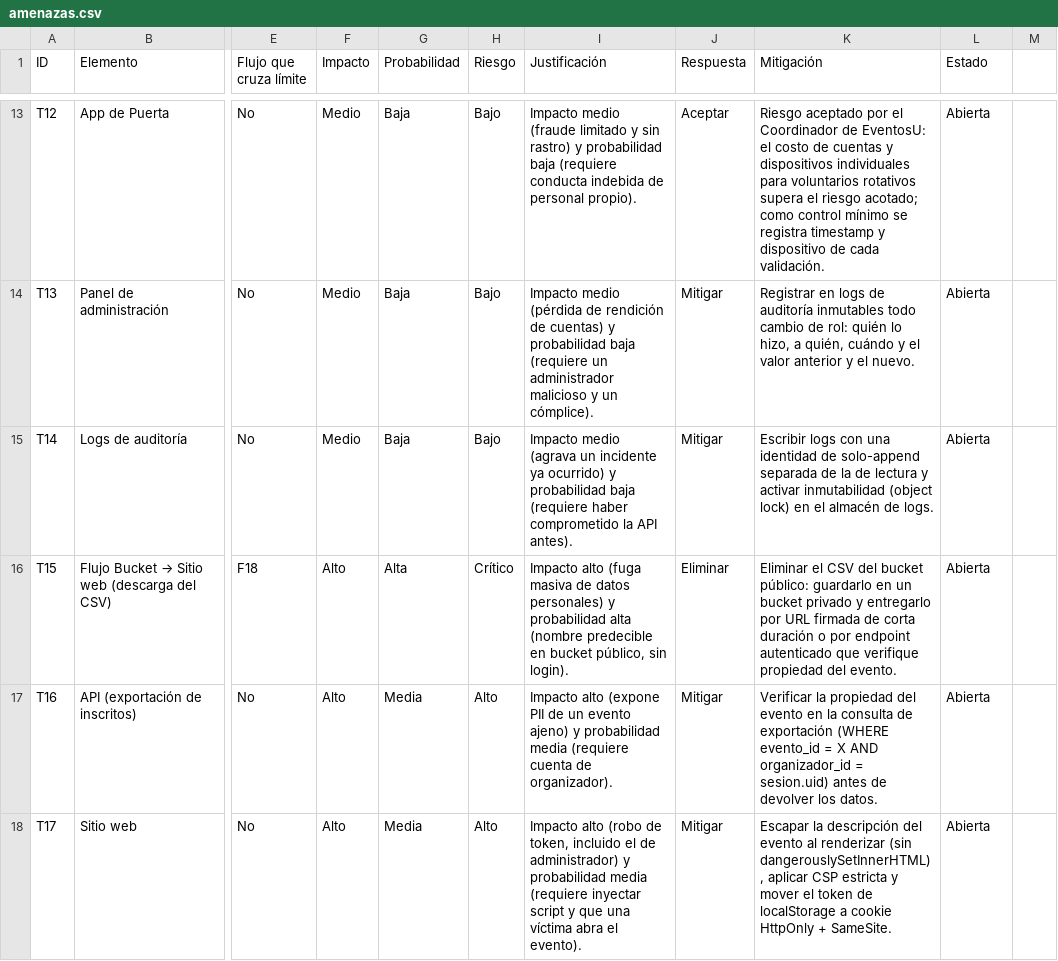
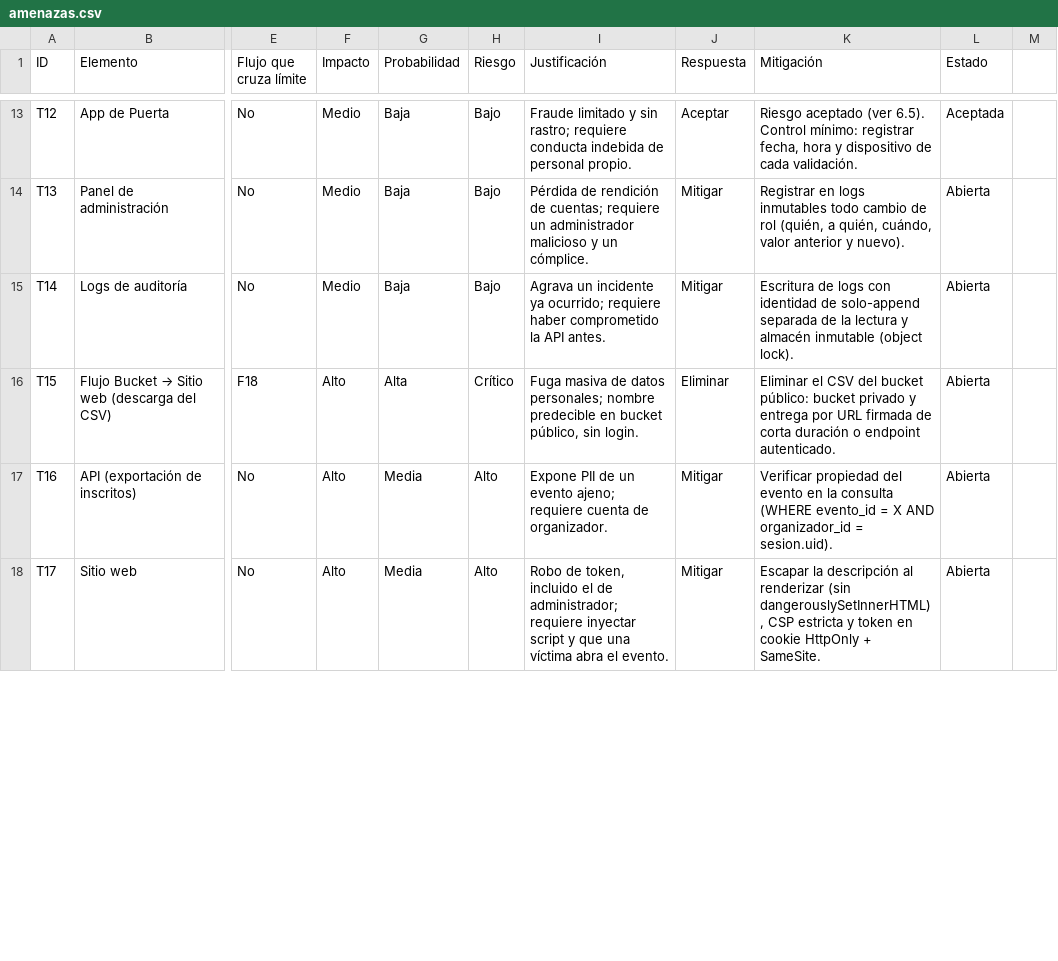
Before and after one commit to ChristianSosa22/eventosu-threat-model, a CSV file: docs/amenazas.csv, drawn as a sheet; only a part is shown, gaps mark what is left out; the diff covers the shown part only; the diff names each change by its address in the sheet, - before the commit and + after, or states it on an @@ line.

```diff
--- a/docs/amenazas.csv
+++ b/docs/amenazas.csv
-I13 (Justificación): Impacto medio (fraude limitado y sin rastro) y probabilidad baja (requiere conducta indebida de personal propio).
+I13 (Justificación): Fraude limitado y sin rastro; requiere conducta indebida de personal propio.
-K13 (Mitigación): Riesgo aceptado por el Coordinador de EventosU: el costo de cuentas y dispositivos individuales para voluntarios rotativos supera el riesgo acotado; como control mínimo se registra timestamp y dispositivo…
+K13 (Mitigación): Riesgo aceptado (ver 6.5). Control mínimo: registrar fecha, hora y dispositivo…
-L13 (Estado): Abierta
+L13 (Estado): Aceptada
-I14 (Justificación): Impacto medio (pérdida de rendición de cuentas) y probabilidad baja (requiere un administrador malicioso y un cómplice).
+I14 (Justificación): Pérdida de rendición de cuentas; requiere un administrador malicioso y un cómplice.
-K14 (Mitigación): …en logs de auditoría inmutables todo cambio de rol: quién lo hizo, a quién, cuándo y el valor anterior y el nuevo.
+K14 (Mitigación): …en logs inmutables todo cambio de rol (quién, a quién, cuándo, valor anterior y nuevo).
-I15 (Justificación): Impacto medio (agrava un incidente ya ocurrido) y probabilidad baja (requiere haber comprometido la API antes).
+I15 (Justificación): Agrava un incidente ya ocurrido; requiere haber comprometido la API antes.
-K15 (Mitigación): Escribir logs con una identidad de solo-append separada de la de lectura y activar inmutabilidad (object lock) en el almacén de logs.
+K15 (Mitigación): Escritura de logs con identidad de solo-append separada de la lectura y almacén inmutable (object lock).
-I16 (Justificación): Impacto alto (fuga masiva de datos personales) y probabilidad alta (nombre predecible en bucket público, sin login).
+I16 (Justificación): Fuga masiva de datos personales; nombre predecible en bucket público, sin login.
-K16 (Mitigación): …bucket público: guardarlo en un bucket privado y entregarlo por URL firmada de corta duración o por endpoint autenticado que verifique propiedad del evento.
+K16 (Mitigación): …bucket público: bucket privado y entrega por URL firmada de corta duración o endpoint autenticado.
-I17 (Justificación): Impacto alto (expone PII de un evento ajeno) y probabilidad media (requiere cuenta de organizador).
+I17 (Justificación): Expone PII de un evento ajeno; requiere cuenta de organizador.
-K17 (Mitigación): Verificar la propiedad del evento en la consulta de exportación (WHERE evento_id = X AND organizador_id = sesion.uid) antes de devolver los datos.
+K17 (Mitigación): Verificar propiedad del evento en la consulta (WHERE evento_id = X AND organizador_id = sesion.uid).
-I18 (Justificación): Impacto alto (robo de token, incluido el de administrador) y probabilidad media (requiere inyectar script y que una víctima abra el evento).
+I18 (Justificación): Robo de token, incluido el de administrador; requiere inyectar script y que una víctima abra el evento.
-K18 (Mitigación): …la descripción del evento al renderizar (sin dangerouslySetInnerHTML), aplicar CSP estricta y mover el token de localStorage a cookie HttpOnly…
+K18 (Mitigación): …la descripción al renderizar (sin dangerouslySetInnerHTML), CSP estricta y token en cookie HttpOnly…
```
Also changed, not shown: 44 edited cells elsewhere in this file, 4 other files.
